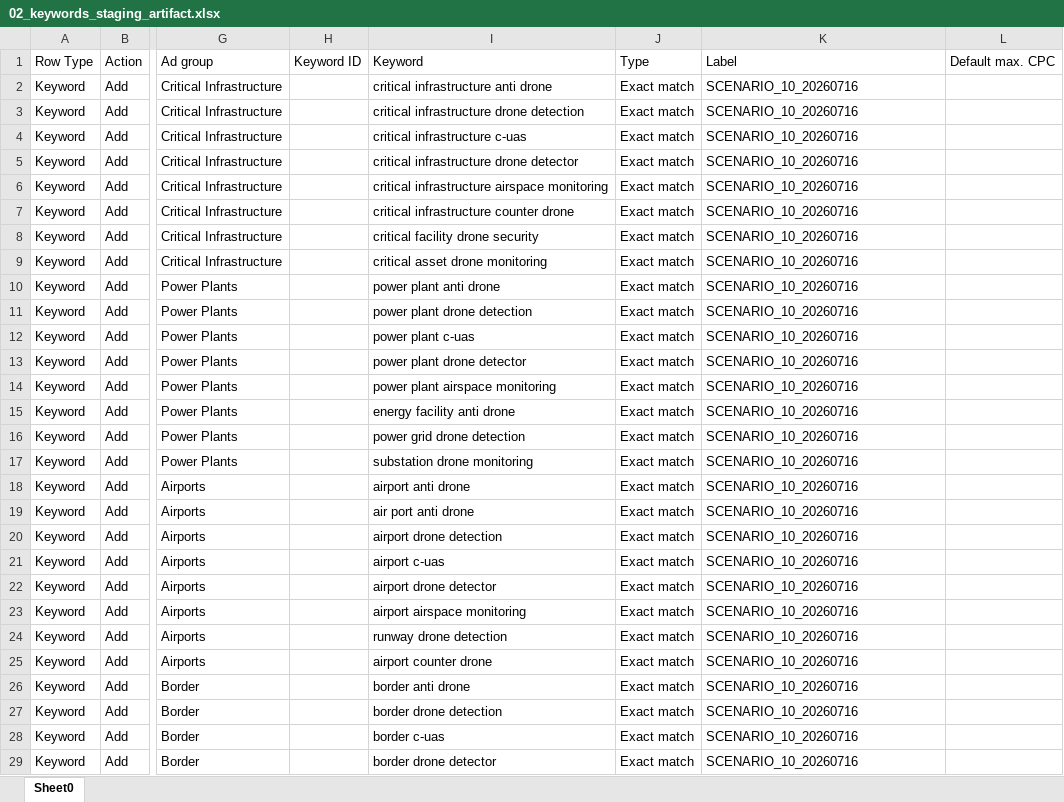
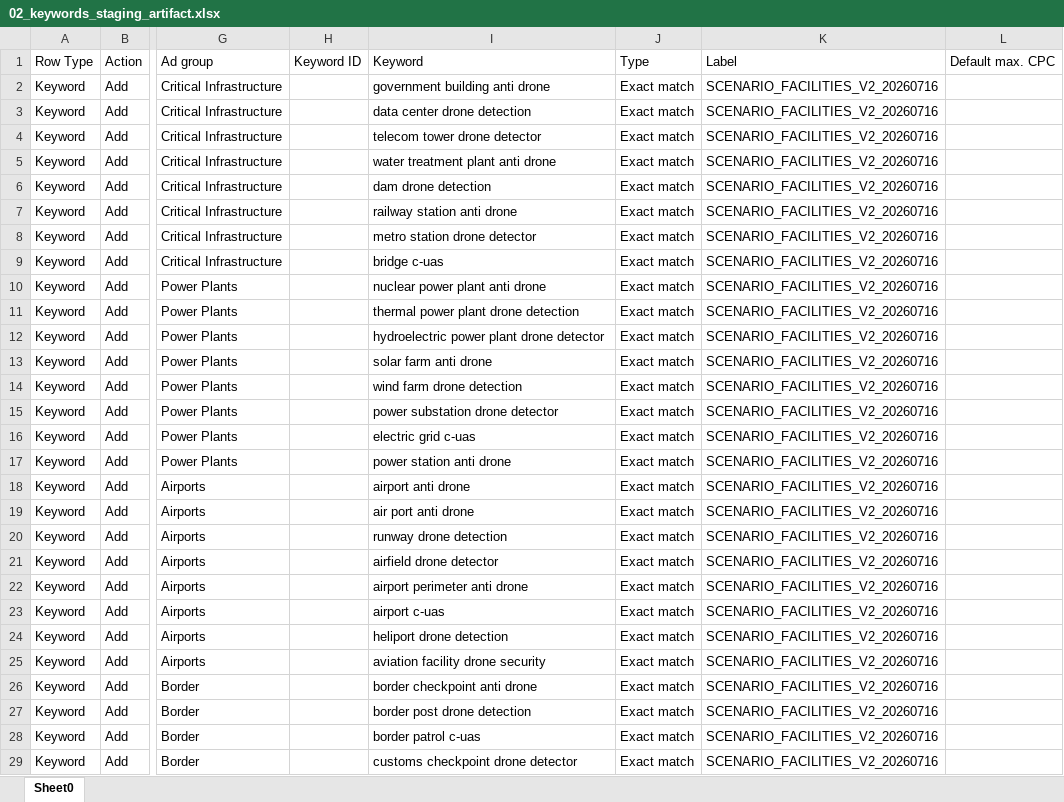
Before and after one commit to qwepeng-cmyk/feichuan, an Excel workbook: outputs/scenario_campaigns_20260716/02_keywords_staging_artifact.xlsx, sheet Sheet0, drawn as a sheet; only a part is shown, gaps mark what is left out; values as stored, in another font and other column widths than the file's, no borders; the diff covers the shown part only; the diff names each change by its address in the sheet, - before the commit and + after, or states it on an @@ line.

```diff
--- a/outputs/scenario_campaigns_20260716/02_keywords_staging_artifact.xlsx (sheet Sheet0)
+++ b/outputs/scenario_campaigns_20260716/02_keywords_staging_artifact.xlsx (sheet Sheet0)
-I2: critical infrastructure anti drone
+I2: government building anti drone
-K2:K29: SCENARIO_10_20260716
+K2:K29: SCENARIO_FACILITIES_V2_20260716
-I3: critical infrastructure drone detection
+I3: data center drone detection
-I4: critical infrastructure c-uas
+I4: telecom tower drone detector
-I5: critical infrastructure drone detector
+I5: water treatment plant anti drone
-I6: critical infrastructure airspace monitoring
+I6: dam drone detection
-I7: critical infrastructure counter drone
+I7: railway station anti drone
-I8: critical facility drone security
+I8: metro station drone detector
-I9: critical asset drone monitoring
+I9: bridge c-uas
-I10: power plant anti drone
+I10: nuclear power plant anti drone
-I11: power plant drone detection
+I11: thermal power plant drone detection
-I12: power plant c-uas
+I12: hydroelectric power plant drone detector
-I13: power plant drone detector
+I13: solar farm anti drone
-I14: power plant airspace monitoring
+I14: wind farm drone detection
-I15: energy facility anti drone
+I15: power substation drone detector
-I16: power grid drone detection
+I16: electric grid c-uas
-I17: substation drone monitoring
+I17: power station anti drone
-I20: airport drone detection
+I20: runway drone detection
-I21: airport c-uas
+I21: airfield drone detector
-I22: airport drone detector
+I22: airport perimeter anti drone
-I23: airport airspace monitoring
+I23: airport c-uas
-I24: runway drone detection
+I24: heliport drone detection
-I25: airport counter drone
+I25: aviation facility drone security
-I26: border anti drone
+I26: border checkpoint anti drone
-I27: border drone detection
+I27: border post drone detection
-I28: border c-uas
+I28: border patrol c-uas
-I29: border drone detector
+I29: customs checkpoint drone detector
```
Also changed, not shown: 888 edited cells elsewhere in this sheet, outputs/scenario_campaigns_20260716/01_ad_groups_staging_artifact.xlsx, outputs/scenario_campaigns_20260716/03_rsa_staging_artifact.xlsx, 13 other files.
